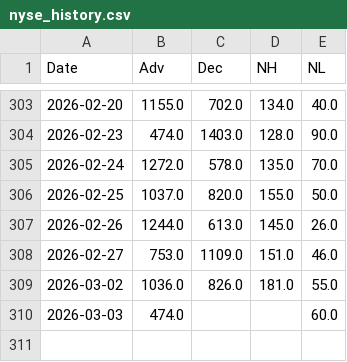
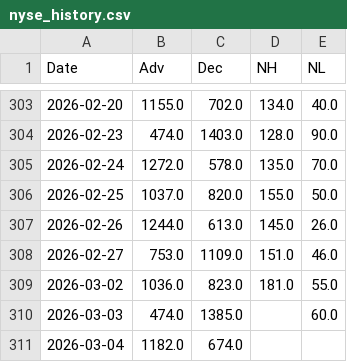
Before and after one commit to volantkao/finance_data, a CSV file: nyse_history.csv, drawn as a sheet; only a part is shown, gaps mark what is left out.

```diff
--- a/nyse_history.csv
+++ b/nyse_history.csv
@@ -308,3 +308,4 @@ Date,Adv,Dec,NH,NL
 2026-02-27,753.0,1109.0,151.0,46.0
-2026-03-02,1036.0,826.0,181.0,55.0
-2026-03-03,474.0,,,60.0
+2026-03-02,1036.0,823.0,181.0,55.0
+2026-03-03,474.0,1385.0,,60.0
+2026-03-04,1182.0,674.0,,
```
